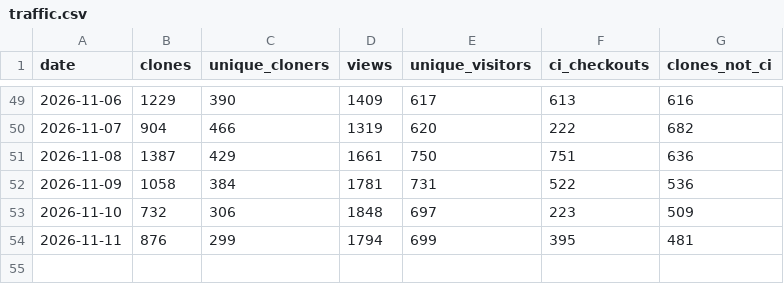
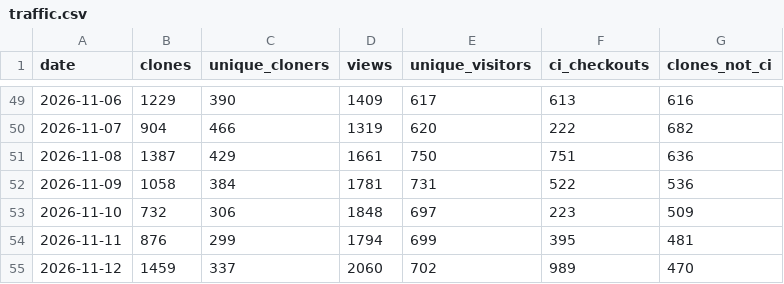
Before and after one commit to rorygallagher2024/glasshouse, a CSV file: traffic.csv, drawn as a sheet; only a part is shown, gaps mark what is left out; the diff names each change by its address in the sheet, - before the commit and + after, or states it on an @@ line.

```diff
--- a/traffic.csv
+++ b/traffic.csv
+row 55: 2026-11-12 | 1459 | 337 | 2060 | 702 | 989 | 470
```
